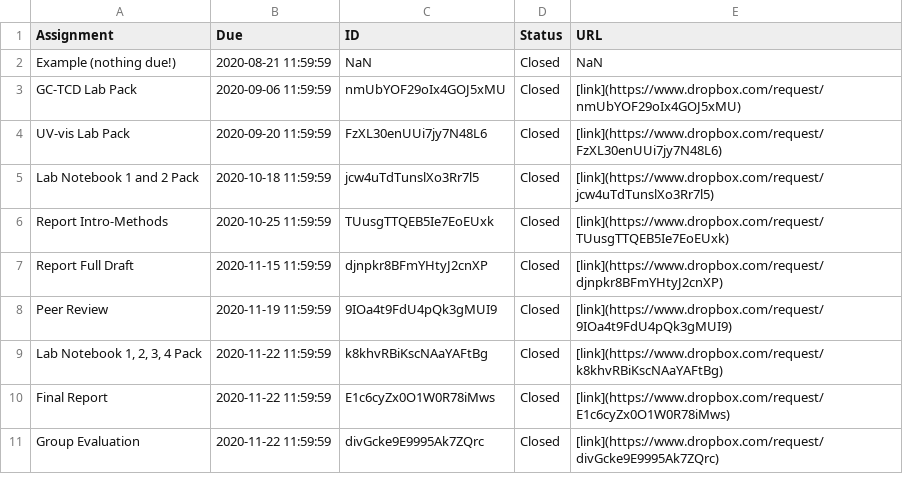
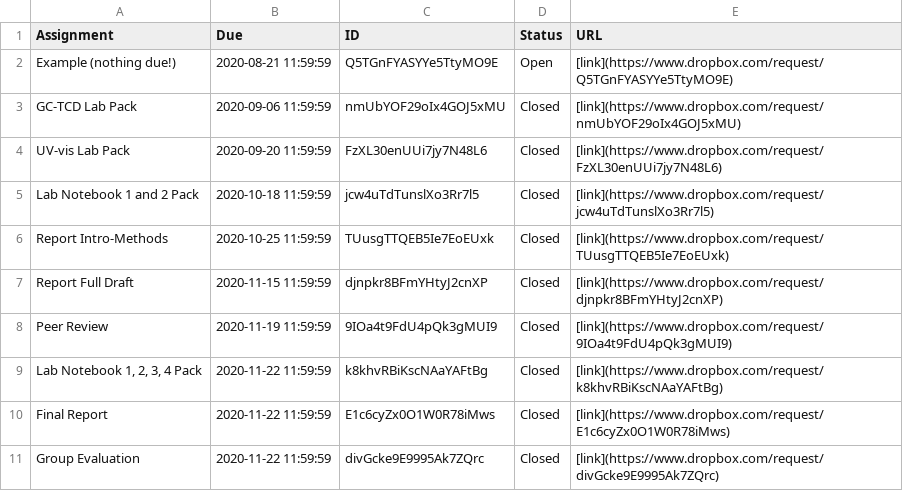
Before and after one commit to alphonse-lin/alphonse.github.io, a CSV file: chem370/assignments/submissions.csv, drawn as a sheet.

```diff
--- a/chem370/assignments/submissions.csv
+++ b/chem370/assignments/submissions.csv
@@ -1,3 +1,3 @@
 Assignment	Due	ID	Status	URL
-Example (nothing due!)	2020-08-21 11:59:59	NaN	Closed	NaN
+Example (nothing due!)	2020-08-21 11:59:59	Q5TGnFYASYYe5TtyMO9E	Open	[link](https://www.dropbox.com/request/Q5TGnFYASYYe5TtyMO9E)
 GC-TCD Lab Pack	2020-09-06 11:59:59	nmUbYOF29oIx4GOJ5xMU	Closed	[link](https://www.dropbox.com/request/nmUbYOF29oIx4GOJ5xMU)
```
Also changed, not shown: 1 other file.
